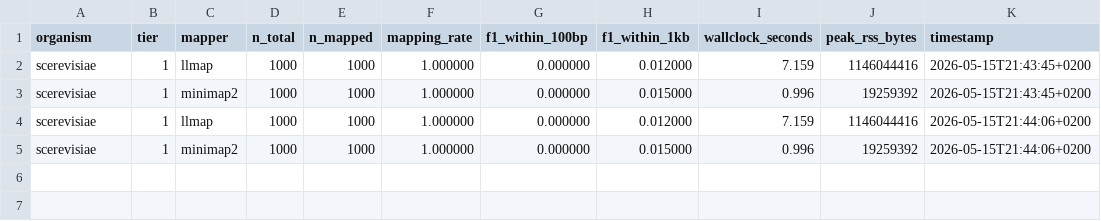
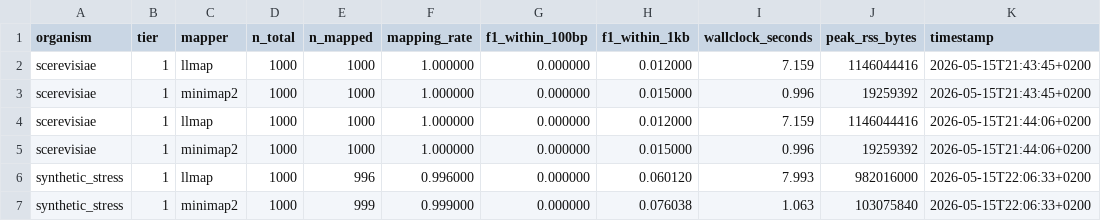
Before and after one commit to schlein-lab/LLmap, a TSV file: benchmarks/scoreboard.tsv, drawn as a sheet; the diff names each change by its address in the sheet, - before the commit and + after, or states it on an @@ line.

```diff
--- a/benchmarks/scoreboard.tsv
+++ b/benchmarks/scoreboard.tsv
+row 6: synthetic_stress | 1 | llmap | 1000 | 996 | 0.996000 | 0.000000 | 0.060120 | 7.993 | 982016000 | 2026-05-15T22:06:33+0200
+row 7: synthetic_stress | 1 | minimap2 | 1000 | 999 | 0.999000 | 0.000000 | 0.076038 | 1.063 | 103075840 | 2026-05-15T22:06:33+0200
```
Also changed, not shown: 1 other file.
